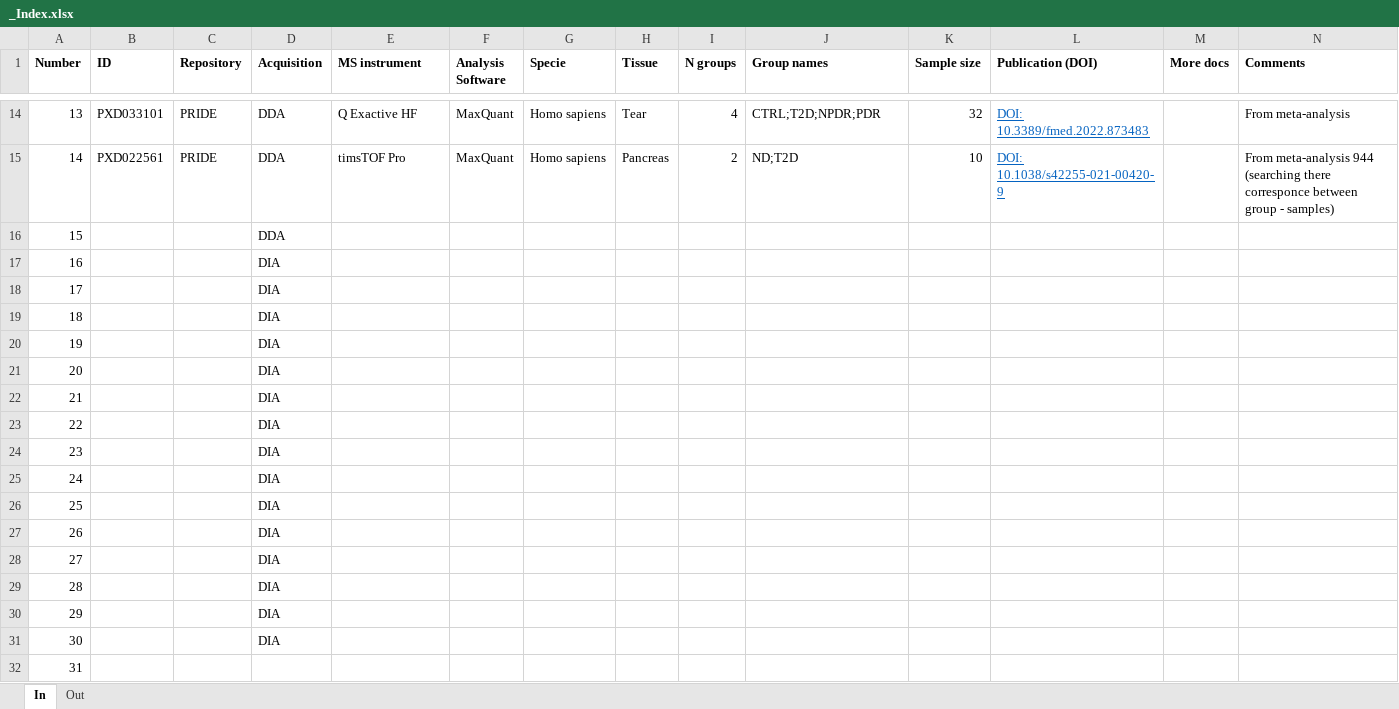
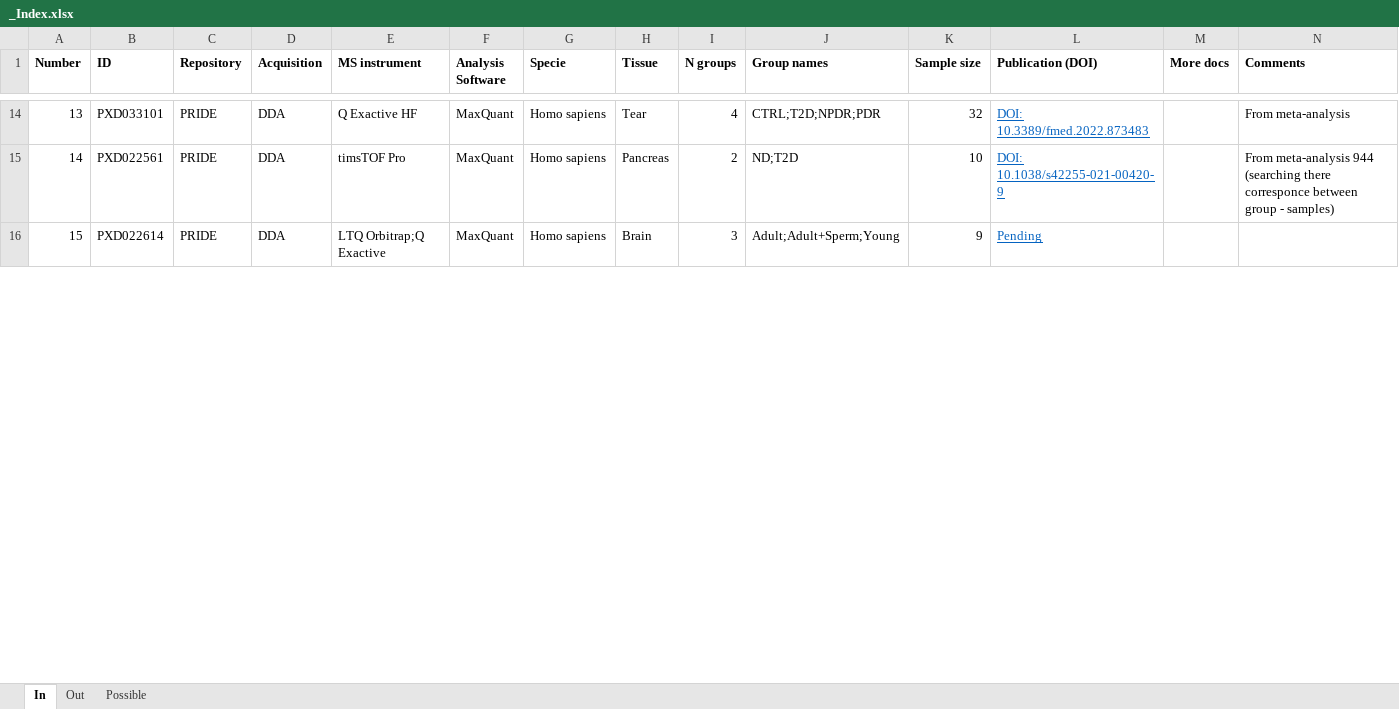
Before and after one commit to juliagcurras/normScore-development, an Excel workbook: goldStandard/_Index.xlsx, sheet In, drawn as a sheet; only a part is shown, gaps mark what is left out; values as stored, in another font and other column widths than the file's, no borders; removed rows and columns are numbered as before the commit, all else as after; the diff covers the shown part only; the diff names each change by its address in the sheet, - before the commit and + after, or states it on an @@ line.

Commit message:
New public datasets added

```diff
--- a/goldStandard/_Index.xlsx (sheet In)
+++ b/goldStandard/_Index.xlsx (sheet In)
+sheet tab: Possible
-row 16: 15 |  |  | DDA
-row 17: 16 |  |  | DIA
-row 18: 17 |  |  | DIA
-row 19: 18 |  |  | DIA
-row 20: 19 |  |  | DIA
-row 21: 20 |  |  | DIA
-row 22: 21 |  |  | DIA
-row 23: 22 |  |  | DIA
-row 24: 23 |  |  | DIA
-row 25: 24 |  |  | DIA
-row 26: 25 |  |  | DIA
-row 27: 26 |  |  | DIA
-row 28: 27 |  |  | DIA
-row 29: 28 |  |  | DIA
-row 30: 29 |  |  | DIA
-row 31: 30 |  |  | DIA
@@ column A (Number) renumbered between rows 16 and 35 @@
-B16 (ID): (empty)
+B16 (ID): PXD022614
-C16 (Repository): (empty)
+C16 (Repository): PRIDE
-D16 (Acquisition): (empty)
+D16 (Acquisition): DDA
-E16 (MS instrument): (empty)
+E16 (MS instrument): LTQ Orbitrap;Q Exactive
-F16 (Analysis Software): (empty)
+F16 (Analysis Software): MaxQuant
-G16 (Specie): (empty)
+G16 (Specie): Homo sapiens
-H16 (Tissue): (empty)
+H16 (Tissue): Brain
-I16 (N groups): (empty)
+I16 (N groups): 3
-J16 (Group names): (empty)
+J16 (Group names): Adult;Adult+Sperm;Young
-K16 (Sample size): (empty)
+K16 (Sample size): 9
-L16 (Publication (DOI)): (empty)
+L16 (Publication (DOI)): Pending
```
Also changed, not shown: 26 added rows and 218 edited cells elsewhere in this sheet.
